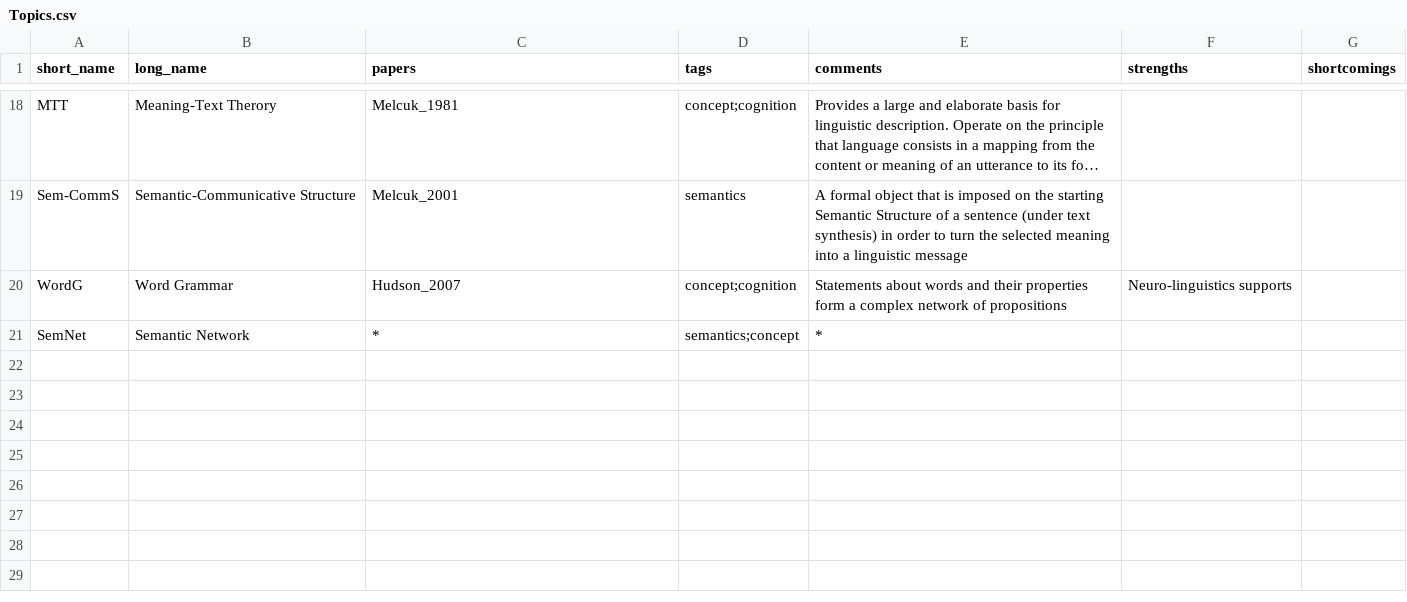
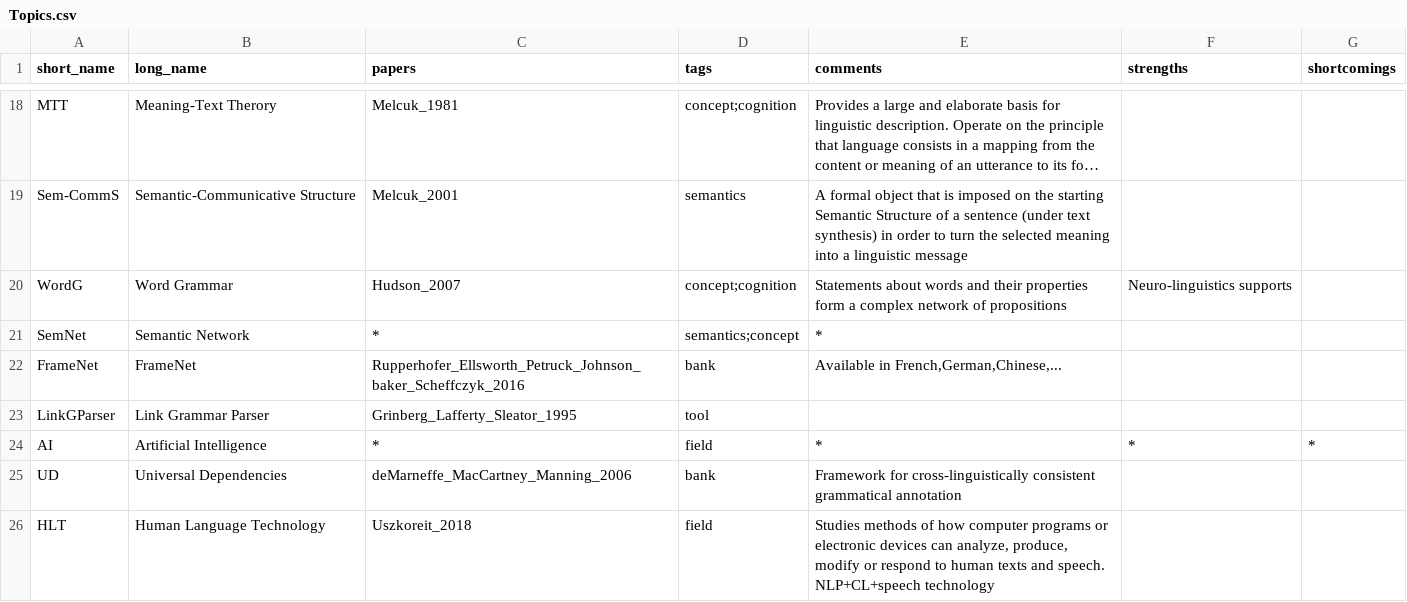
Before and after one commit to Valentin-D-Richard/CL-Benchmarking, a CSV file: Topics.csv, drawn as a sheet; only a part is shown, gaps mark what is left out; long unchanged cells end in …; the diff names each change by its address in the sheet, - before the commit and + after, or states it on an @@ line.

Commit message:
Update Topics.csv

```diff
--- a/Topics.csv
+++ b/Topics.csv
+row 22: FrameNet | FrameNet | Rupperhofer_Ellsworth_Petruck_Johnson_baker_Scheffczyk_2016 | bank | Available in French,German,Chinese,...
+row 23: LinkGParser | Link Grammar Parser | Grinberg_Lafferty_Sleator_1995 | tool
+row 24: AI | Artificial Intelligence | * | field | * | * | *
+row 25: UD | Universal Dependencies | deMarneffe_MacCartney_Manning_2006 | bank | Framework for cross-linguistically consistent grammatical annotation
+row 26: HLT | Human Language Technology | Uszkoreit_2018 | field | Studies methods of how computer programs or electronic devices can analyze, produce, modify or respond to human texts and speech. NLP+CL+speech technology
```
